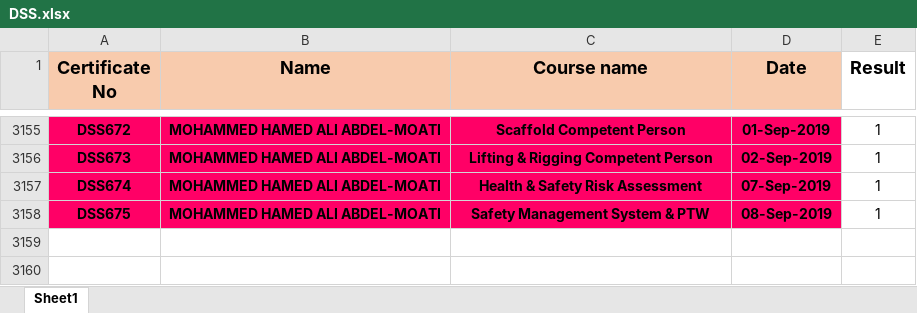
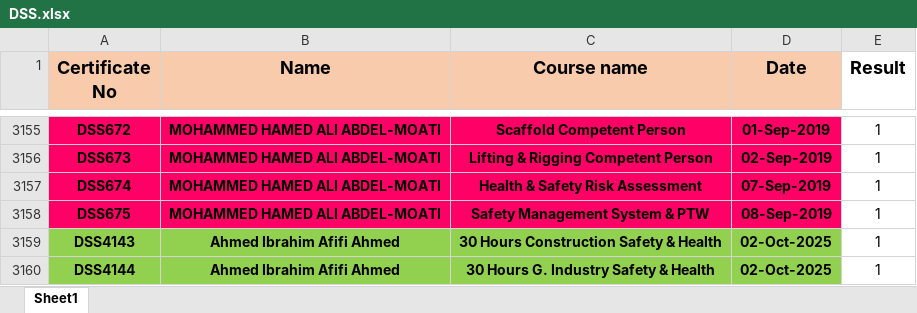
Before and after one commit to ahmedbendarey111/DSS_2025, an Excel workbook: DSS.xlsx, sheet Sheet1, drawn as a sheet; only a part is shown, gaps mark what is left out; values as stored, in another font and other column widths than the file's, no borders; the diff names each change by its address in the sheet, - before the commit and + after, or states it on an @@ line.

Commit message:
Add files via upload

```diff
--- a/DSS.xlsx (sheet Sheet1)
+++ b/DSS.xlsx (sheet Sheet1)
+row 3159: DSS4143 | Ahmed Ibrahim Afifi Ahmed | 30 Hours Construction Safety & Health | 02-Oct-2025 | 1
+row 3160: DSS4144 | Ahmed Ibrahim Afifi Ahmed | 30 Hours G. Industry Safety & Health | 02-Oct-2025 | 1
```
